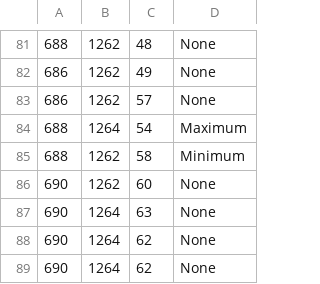
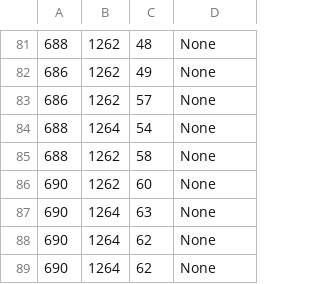
Before and after one commit to alcarasj/cpr-assistant, a CSV file: opencv-python-test/csv_raw/Ken1FCSV.mp4.csv, drawn as a sheet; only a part is shown, gaps mark what is left out.

```diff
--- a/opencv-python-test/csv_raw/Ken1FCSV.mp4.csv
+++ b/opencv-python-test/csv_raw/Ken1FCSV.mp4.csv
@@ -83,4 +83,4 @@
 686,1262,57,None
-688,1264,54,Maximum
-688,1262,58,Minimum
+688,1264,54,None
+688,1262,58,None
 690,1262,60,None
```
Also changed, not shown: 8 other files.
